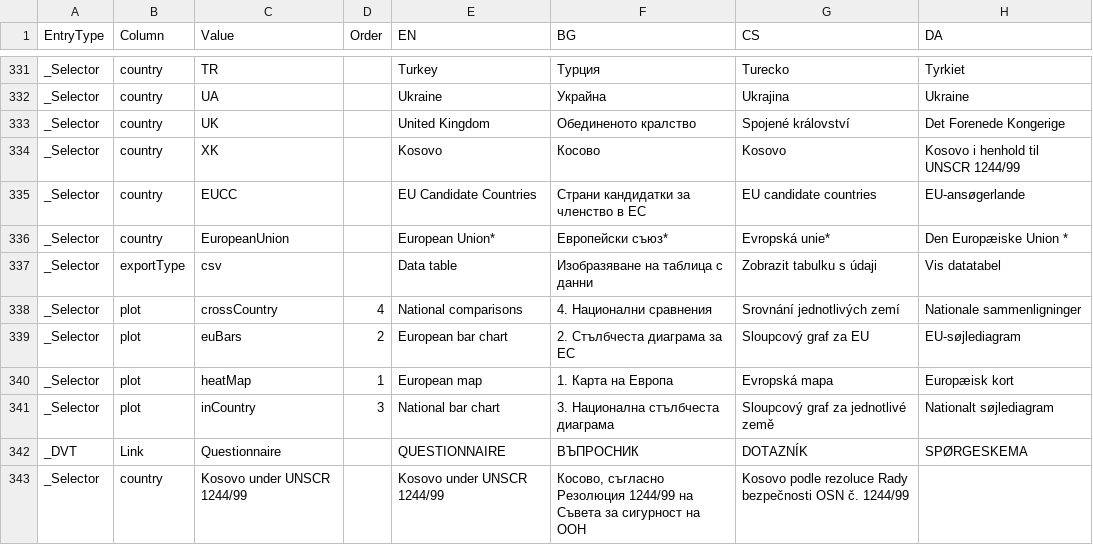
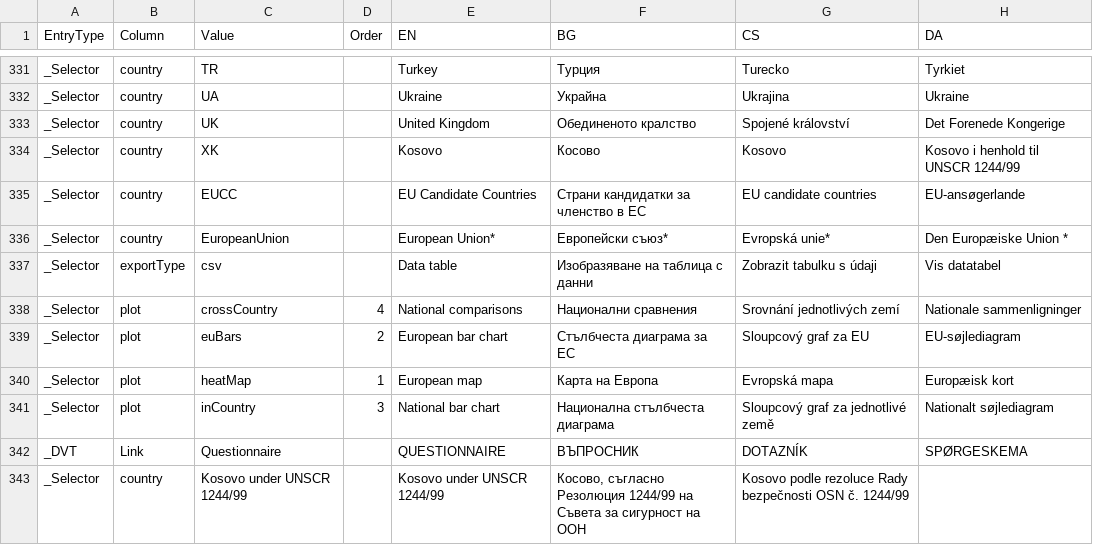
Before and after one commit to EU-OSHA/DVT-ESENER, a CSV file: endpoints/kettle/admin/qualitative_data/resources/origin/esener1.translated.values.csv, drawn as a sheet; only a part is shown, gaps mark what is left out; the diff names each change by its address in the sheet, - before the commit and + after, or states it on an @@ line.

```diff
--- a/endpoints/kettle/admin/qualitative_data/resources/origin/esener1.translated.values.csv
+++ b/endpoints/kettle/admin/qualitative_data/resources/origin/esener1.translated.values.csv
-F338 (BG): 4. Национални сравнения
+F338 (BG): Национални сравнения
-F339 (BG): 2. Стълбчеста диаграма за ЕС
+F339 (BG): Стълбчеста диаграма за ЕС
-F340 (BG): 1. Карта на Европа
+F340 (BG): Карта на Европа
-F341 (BG): 3. Национална стълбчеста диаграма
+F341 (BG): Национална стълбчеста диаграма
```
Also changed, not shown: endpoints/kettle/admin/qualitative_data/resources/origin/esener1.translated.questions.csv, 54 other files.
